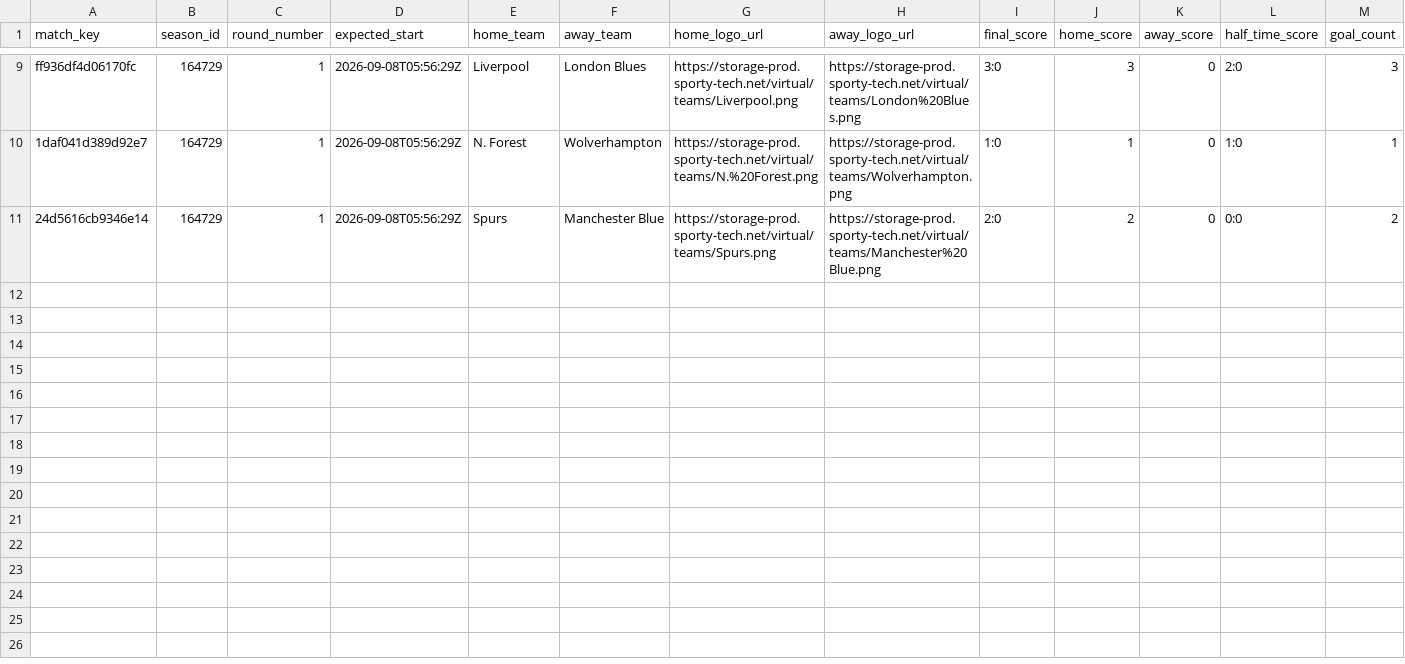
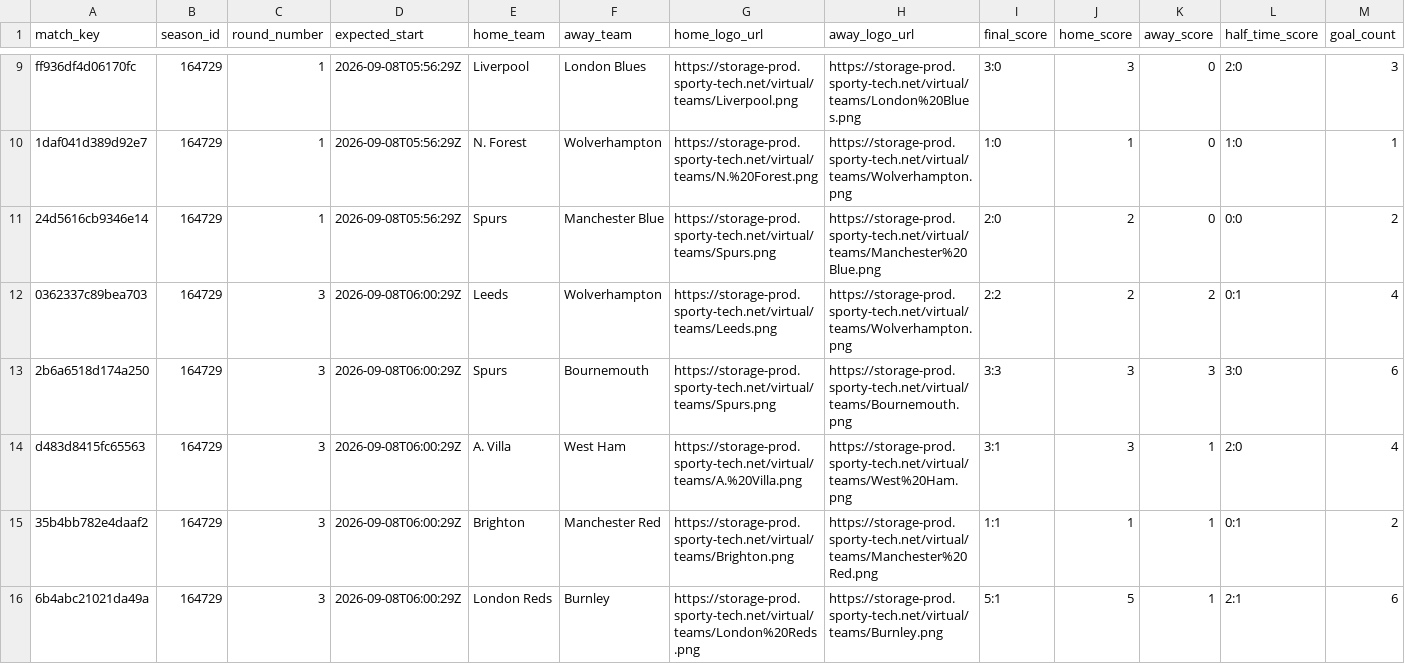
Before and after one commit to michaeldiary77-sys/virtual-leagues-collector, a CSV file: data/8035_english-league/matches.csv, drawn as a sheet; only a part is shown, gaps mark what is left out; rows hold the shown columns only; the diff covers the shown part only; the diff names each change by its address in the sheet, - before the commit and + after, or states it on an @@ line.

```diff
--- a/data/8035_english-league/matches.csv
+++ b/data/8035_english-league/matches.csv
+row 12: 0362337c89bea703 | 164729 | 3 | 2026-09-08T06:00:29Z | Leeds | Wolverhampton | https://storage-prod.sporty-tech.net/virtual/teams/Leeds.png | https://storage-prod.sporty-tech.net/virtual/teams/Wolverhampton.png | 2:2 | 2 | 2 | 0:1 | 4
+row 13: 2b6a6518d174a250 | 164729 | 3 | 2026-09-08T06:00:29Z | Spurs | Bournemouth | https://storage-prod.sporty-tech.net/virtual/teams/Spurs.png | https://storage-prod.sporty-tech.net/virtual/teams/Bournemouth.png | 3:3 | 3 | 3 | 3:0 | 6
+row 14: d483d8415fc65563 | 164729 | 3 | 2026-09-08T06:00:29Z | A. Villa | West Ham | https://storage-prod.sporty-tech.net/virtual/teams/A.%20Villa.png | https://storage-prod.sporty-tech.net/virtual/teams/West%20Ham.png | 3:1 | 3 | 1 | 2:0 | 4
+row 15: 35b4bb782e4daaf2 | 164729 | 3 | 2026-09-08T06:00:29Z | Brighton | Manchester Red | https://storage-prod.sporty-tech.net/virtual/teams/Brighton.png | https://storage-prod.sporty-tech.net/virtual/teams/Manchester%20Red.png | 1:1 | 1 | 1 | 0:1 | 2
+row 16: 6b4abc21021da49a | 164729 | 3 | 2026-09-08T06:00:29Z | London Reds | Burnley | https://storage-prod.sporty-tech.net/virtual/teams/London%20Reds.png | https://storage-prod.sporty-tech.net/virtual/teams/Burnley.png | 5:1 | 5 | 1 | 2:1 | 6
```
Also changed, not shown: 5 added rows elsewhere in this file, data/8036_italian-league/matches.csv, data/8037_spanish-league/matches.csv, 36 other files.
